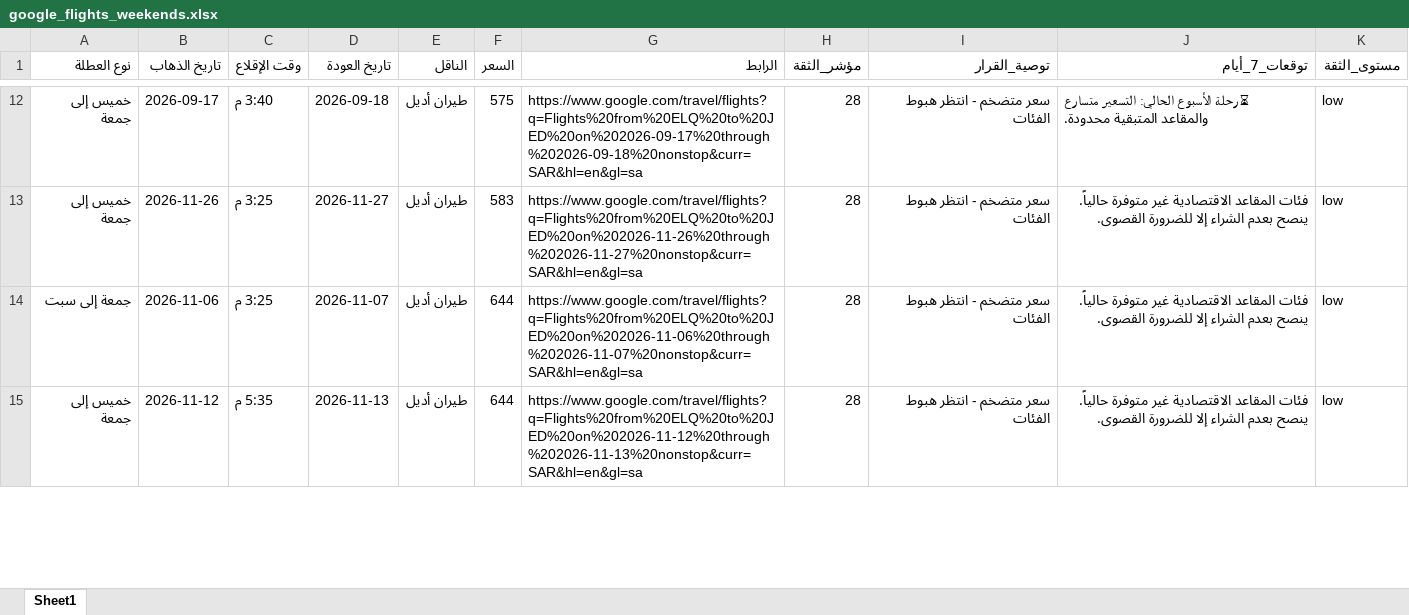
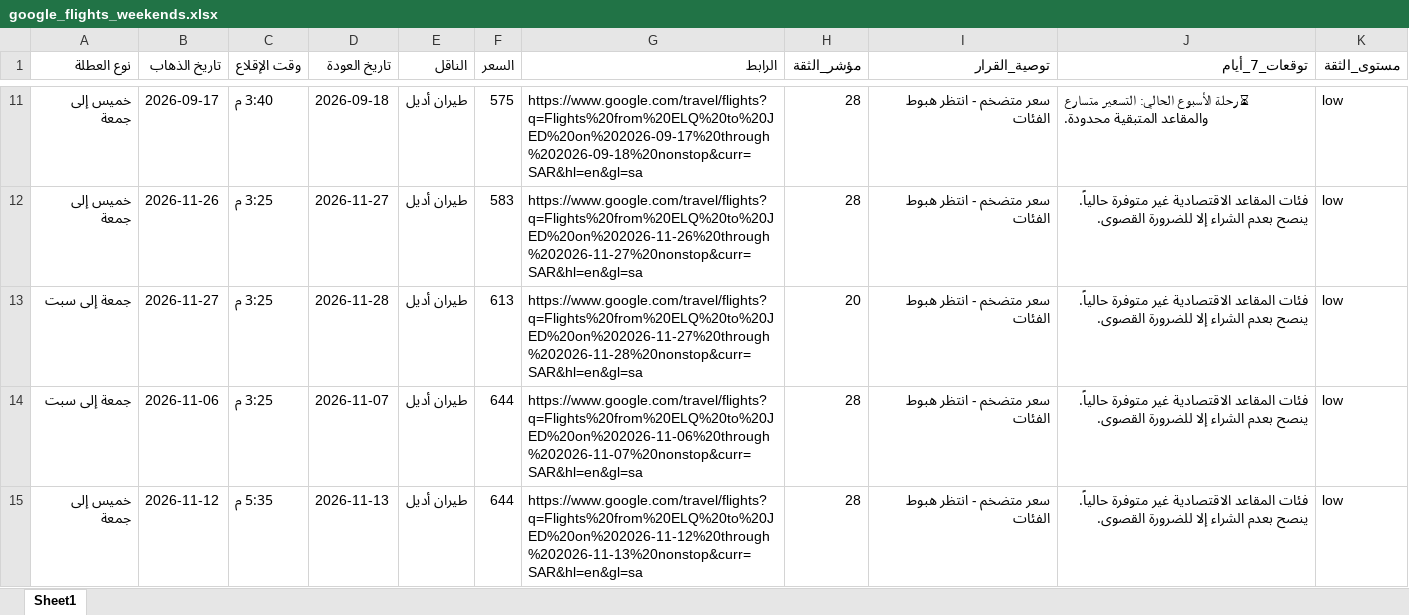
Before and after one commit to hysgerr2020/qassim-flight-radar, an Excel workbook: google_flights_weekends.xlsx, sheet Sheet1, drawn as a sheet; only a part is shown, gaps mark what is left out; values as stored, in another font and other column widths than the file's, no borders; the diff covers the shown part only; the diff names each change by its address in the sheet, - before the commit and + after, or states it on an @@ line.

```diff
--- a/google_flights_weekends.xlsx (sheet Sheet1)
+++ b/google_flights_weekends.xlsx (sheet Sheet1)
+row 13: جمعة إلى سبت | 2026-11-27 | 3:25 م | 2026-11-28 | طيران أديل | 613 | https://www.google.com/travel/flights?q=Flights%20from%20ELQ%20to%20JED%20on%202026-11-27%20through%202026-11-28%20nonstop&curr=SAR&hl=en&gl=sa | 20 | سعر متضخم - انتظر هبوط الفئات | فئات المقاعد الاقتصادية غير متوفرة حالياً. ينصح بعدم الشراء إلا للضرورة القصوى. | low
```
Also changed, not shown: 1 removed row and 8 edited cells elsewhere in this sheet, 3 other files.
